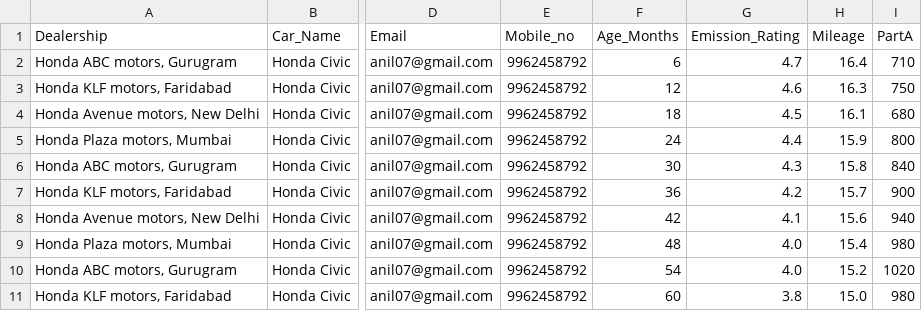
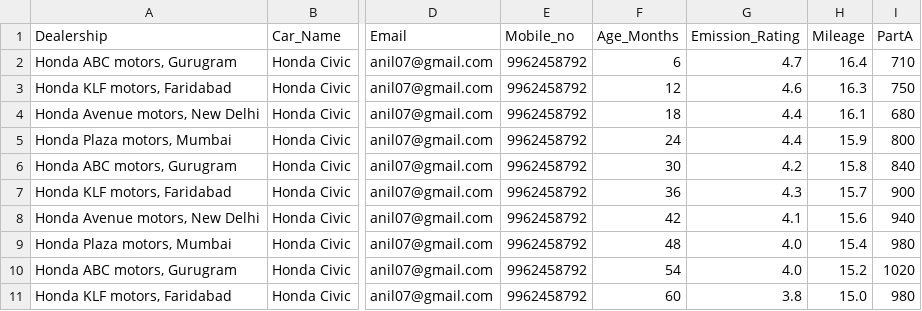
Before and after one commit to ishaansharma7/RA24_Cybercrats_WIMDR, a CSV file: sih project/sihproject/vmi/static/carprofiles/Honda Civic/service_info.csv, drawn as a sheet; only a part is shown, gaps mark what is left out; the diff names each change by its address in the sheet, - before the commit and + after, or states it on an @@ line.

```diff
--- a/sih project/sihproject/vmi/static/carprofiles/Honda Civic/service_info.csv
+++ b/sih project/sihproject/vmi/static/carprofiles/Honda Civic/service_info.csv
-G4 (Emission_Rating): 4.5
+G4 (Emission_Rating): 4.4
-G6 (Emission_Rating): 4.3
+G6 (Emission_Rating): 4.2
-G7 (Emission_Rating): 4.2
+G7 (Emission_Rating): 4.3
```
Also changed, not shown: sih project/sihproject/vmi/static/carprofiles/Hyundai Elite i20/service_info.csv, sih project/sihproject/vmi/static/carprofiles/Hyundai Grand i10/service_info.csv, 15 other files.
